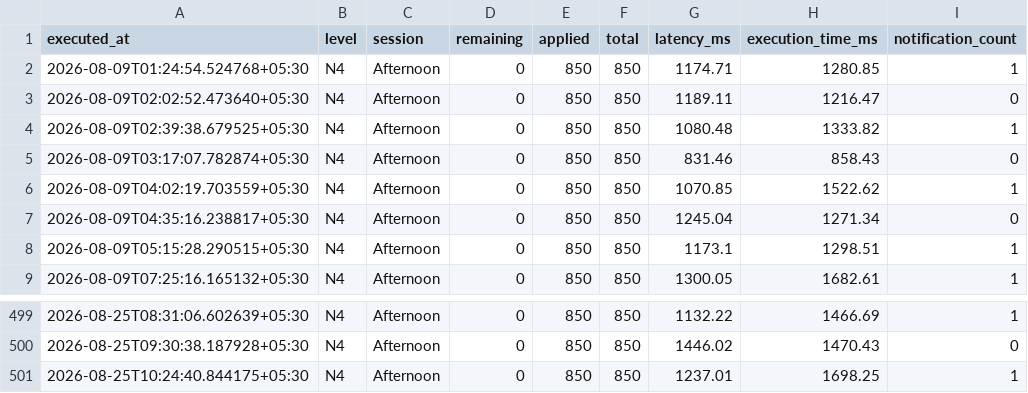
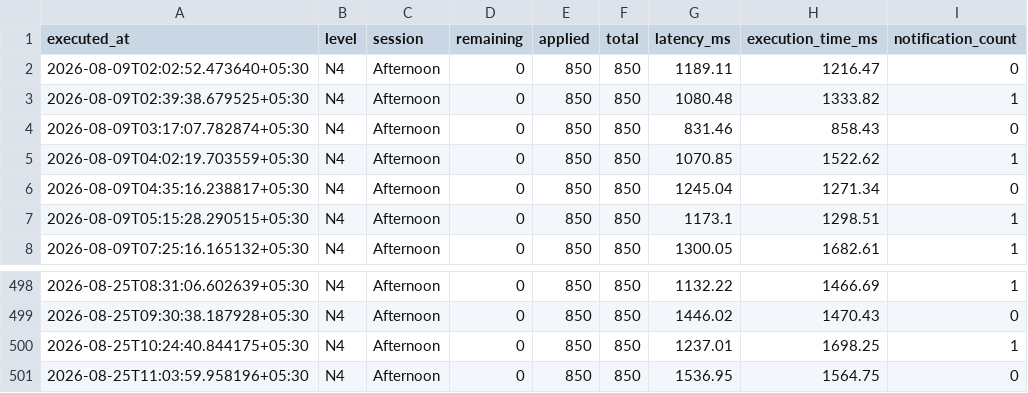
Before and after one commit to Jxck007/JLPT-Seat-Watcher, a CSV file: docs/history.csv, drawn as a sheet; only a part is shown, gaps mark what is left out.

```diff
--- a/docs/history.csv
+++ b/docs/history.csv
@@ -1,3 +1,2 @@
 executed_at,level,session,remaining,applied,total,latency_ms,execution_time_ms,notification_count
-2026-08-09T01:24:54.524768+05:30,N4,Afternoon,0,850,850,1174.71,1280.85,1
 2026-08-09T02:02:52.473640+05:30,N4,Afternoon,0,850,850,1189.11,1216.47,0
@@ -501 +500,2 @@ executed_at,level,session,remaining,applied,total,latency_ms,execution_time_ms,n
 2026-08-25T10:24:40.844175+05:30,N4,Afternoon,0,850,850,1237.01,1698.25,1
+2026-08-25T11:03:59.958196+05:30,N4,Afternoon,0,850,850,1536.95,1564.75,0
```
Also changed, not shown: 4 other files.
